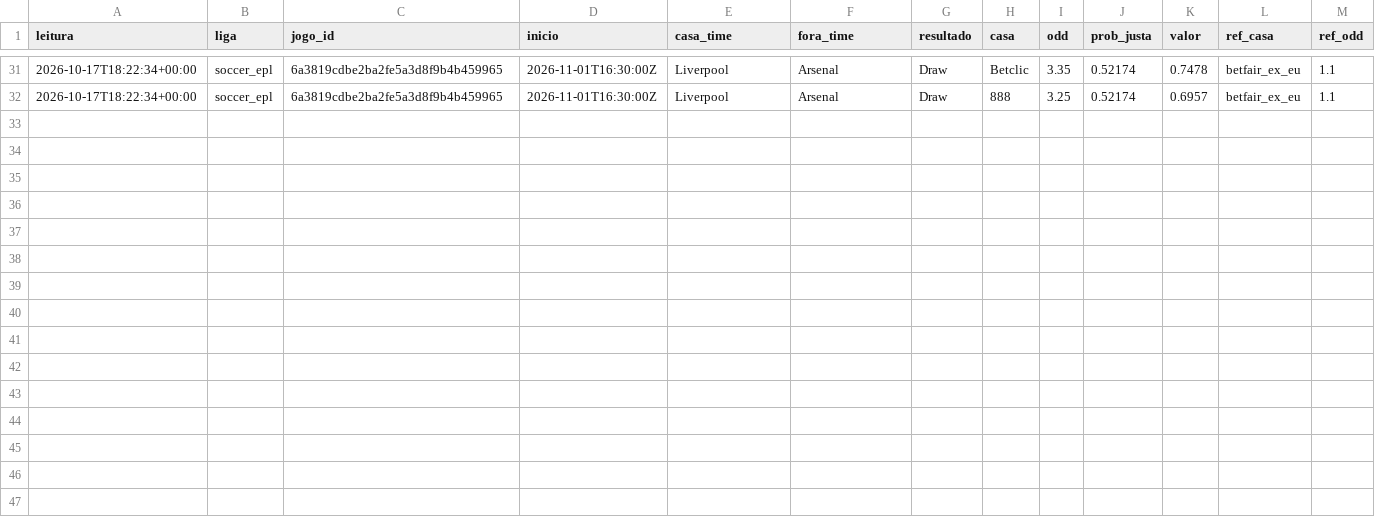
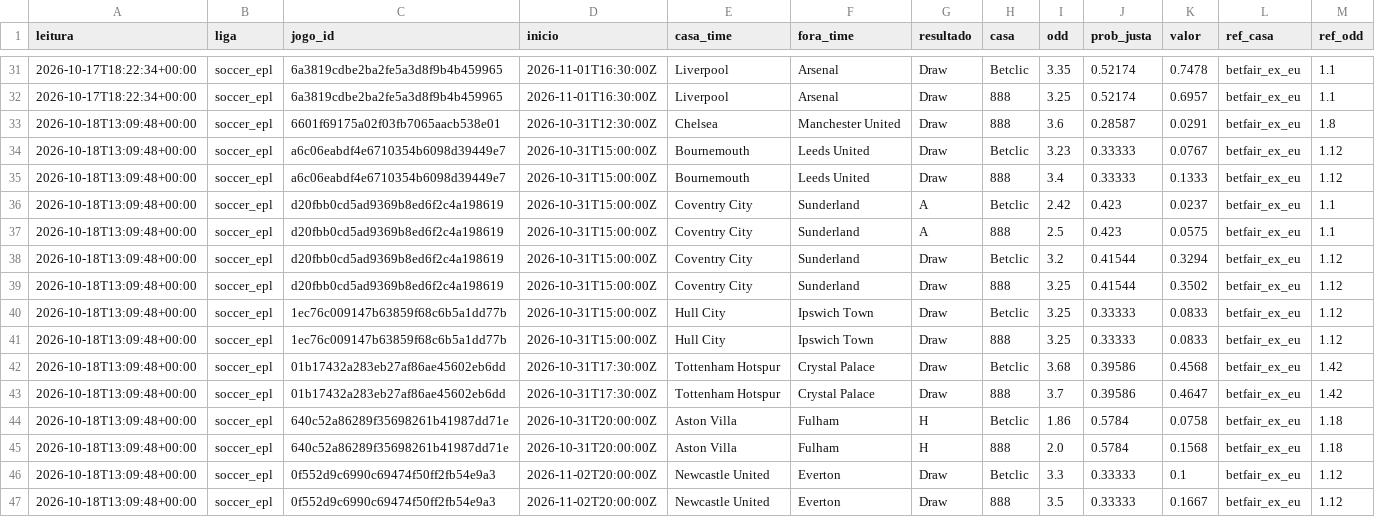
Before and after one commit to neetfx22-jpg/sniper-bot, a CSV file: scanner/dados/sinais.csv, drawn as a sheet; only a part is shown, gaps mark what is left out.

Commit message:
Leitura 2026-10-18T13:09Z

```diff
--- a/scanner/dados/sinais.csv
+++ b/scanner/dados/sinais.csv
@@ -32 +32,16 @@ leitura,liga,jogo_id,inicio,casa_time,fora_time,resultado,casa,odd,prob_justa,va
 2026-10-17T18:22:34+00:00,soccer_epl,6a3819cdbe2ba2fe5a3d8f9b4b459965,2026-11-01T16:30:00Z,Liverpool,Arsenal,Draw,888,3.25,0.52174,0.6957,betfair_ex_eu,1.1
+2026-10-18T13:09:48+00:00,soccer_epl,6601f69175a02f03fb7065aacb538e01,2026-10-31T12:30:00Z,Chelsea,Manchester United,Draw,888,3.6,0.28587,0.0291,betfair_ex_eu,1.8
+2026-10-18T13:09:48+00:00,soccer_epl,a6c06eabdf4e6710354b6098d39449e7,2026-10-31T15:00:00Z,Bournemouth,Leeds United,Draw,Betclic,3.23,0.33333,0.0767,betfair_ex_eu,1.12
+2026-10-18T13:09:48+00:00,soccer_epl,a6c06eabdf4e6710354b6098d39449e7,2026-10-31T15:00:00Z,Bournemouth,Leeds United,Draw,888,3.4,0.33333,0.1333,betfair_ex_eu,1.12
+2026-10-18T13:09:48+00:00,soccer_epl,d20fbb0cd5ad9369b8ed6f2c4a198619,2026-10-31T15:00:00Z,Coventry City,Sunderland,A,Betclic,2.42,0.423,0.0237,betfair_ex_eu,1.1
+2026-10-18T13:09:48+00:00,soccer_epl,d20fbb0cd5ad9369b8ed6f2c4a198619,2026-10-31T15:00:00Z,Coventry City,Sunderland,A,888,2.5,0.423,0.0575,betfair_ex_eu,1.1
+2026-10-18T13:09:48+00:00,soccer_epl,d20fbb0cd5ad9369b8ed6f2c4a198619,2026-10-31T15:00:00Z,Coventry City,Sunderland,Draw,Betclic,3.2,0.41544,0.3294,betfair_ex_eu,1.12
+2026-10-18T13:09:48+00:00,soccer_epl,d20fbb0cd5ad9369b8ed6f2c4a198619,2026-10-31T15:00:00Z,Coventry City,Sunderland,Draw,888,3.25,0.41544,0.3502,betfair_ex_eu,1.12
+2026-10-18T13:09:48+00:00,soccer_epl,1ec76c009147b63859f68c6b5a1dd77b,2026-10-31T15:00:00Z,Hull City,Ipswich Town,Draw,Betclic,3.25,0.33333,0.0833,betfair_ex_eu,1.12
+2026-10-18T13:09:48+00:00,soccer_epl,1ec76c009147b63859f68c6b5a1dd77b,2026-10-31T15:00:00Z,Hull City,Ipswich Town,Draw,888,3.25,0.33333,0.0833,betfair_ex_eu,1.12
+2026-10-18T13:09:48+00:00,soccer_epl,01b17432a283eb27af86ae45602eb6dd,2026-10-31T17:30:00Z,Tottenham Hotspur,Crystal Palace,Draw,Betclic,3.68,0.39586,0.4568,betfair_ex_eu,1.42
+2026-10-18T13:09:48+00:00,soccer_epl,01b17432a283eb27af86ae45602eb6dd,2026-10-31T17:30:00Z,Tottenham Hotspur,Crystal Palace,Draw,888,3.7,0.39586,0.4647,betfair_ex_eu,1.42
+2026-10-18T13:09:48+00:00,soccer_epl,640c52a86289f35698261b41987dd71e,2026-10-31T20:00:00Z,Aston Villa,Fulham,H,Betclic,1.86,0.5784,0.0758,betfair_ex_eu,1.18
+2026-10-18T13:09:48+00:00,soccer_epl,640c52a86289f35698261b41987dd71e,2026-10-31T20:00:00Z,Aston Villa,Fulham,H,888,2.0,0.5784,0.1568,betfair_ex_eu,1.18
+2026-10-18T13:09:48+00:00,soccer_epl,0f552d9c6990c69474f50ff2fb54e9a3,2026-11-02T20:00:00Z,Newcastle United,Everton,Draw,Betclic,3.3,0.33333,0.1,betfair_ex_eu,1.12
+2026-10-18T13:09:48+00:00,soccer_epl,0f552d9c6990c69474f50ff2fb54e9a3,2026-11-02T20:00:00Z,Newcastle United,Everton,Draw,888,3.5,0.33333,0.1667,betfair_ex_eu,1.12
```
Also changed, not shown: 1 other file.
